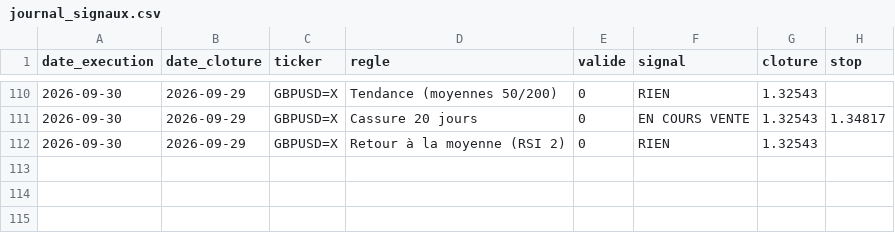
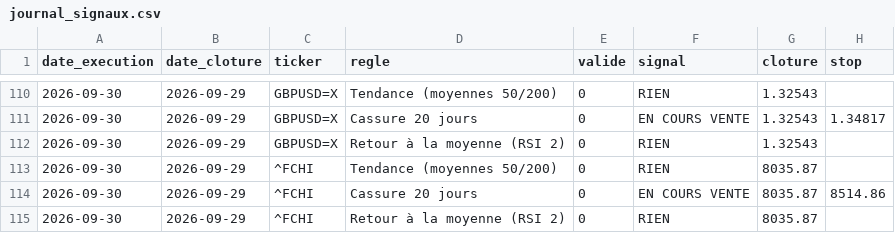
Before and after one commit to Miknalson/T-Zik_nano, a CSV file: signaux/journal_signaux.csv, drawn as a sheet; only a part is shown, gaps mark what is left out; the diff names each change by its address in the sheet, - before the commit and + after, or states it on an @@ line.

```diff
--- a/signaux/journal_signaux.csv
+++ b/signaux/journal_signaux.csv
+row 113: 2026-09-30 | 2026-09-29 | ^FCHI | Tendance (moyennes 50/200) | 0 | RIEN | 8035.87
+row 114: 2026-09-30 | 2026-09-29 | ^FCHI | Cassure 20 jours | 0 | EN COURS VENTE | 8035.87 | 8514.86
+row 115: 2026-09-30 | 2026-09-29 | ^FCHI | Retour à la moyenne (RSI 2) | 0 | RIEN | 8035.87
```
